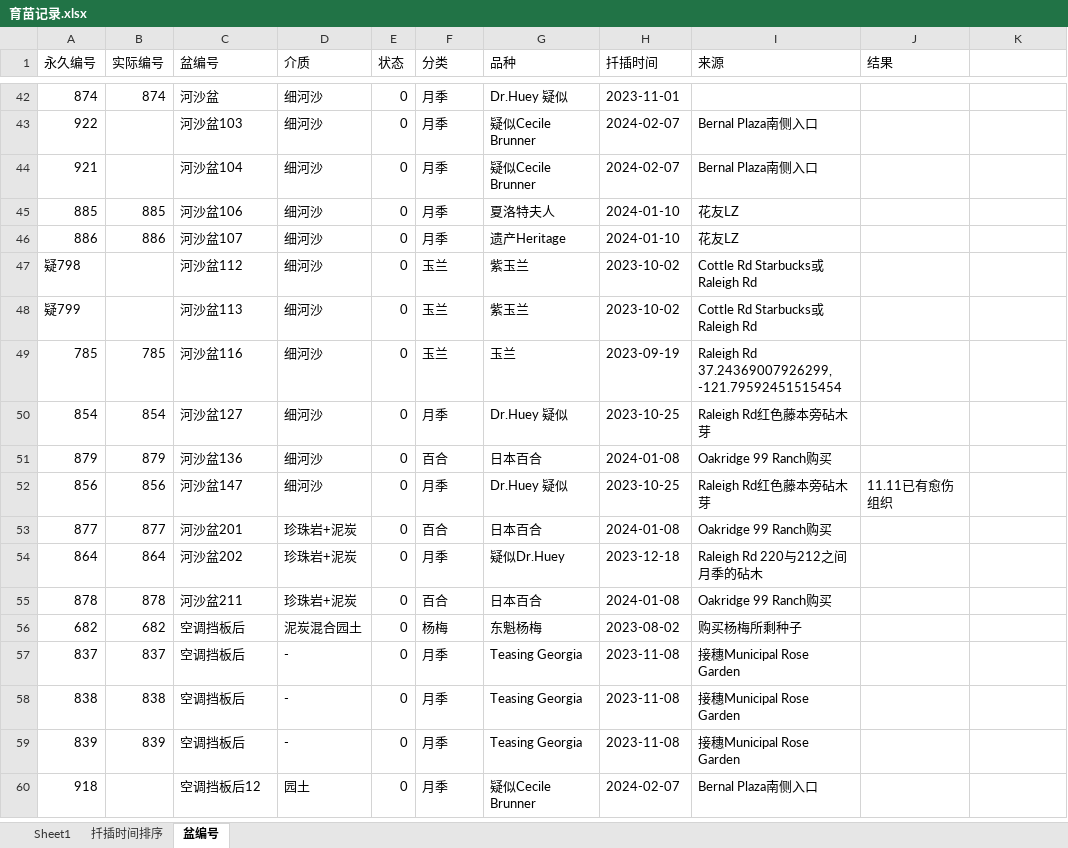
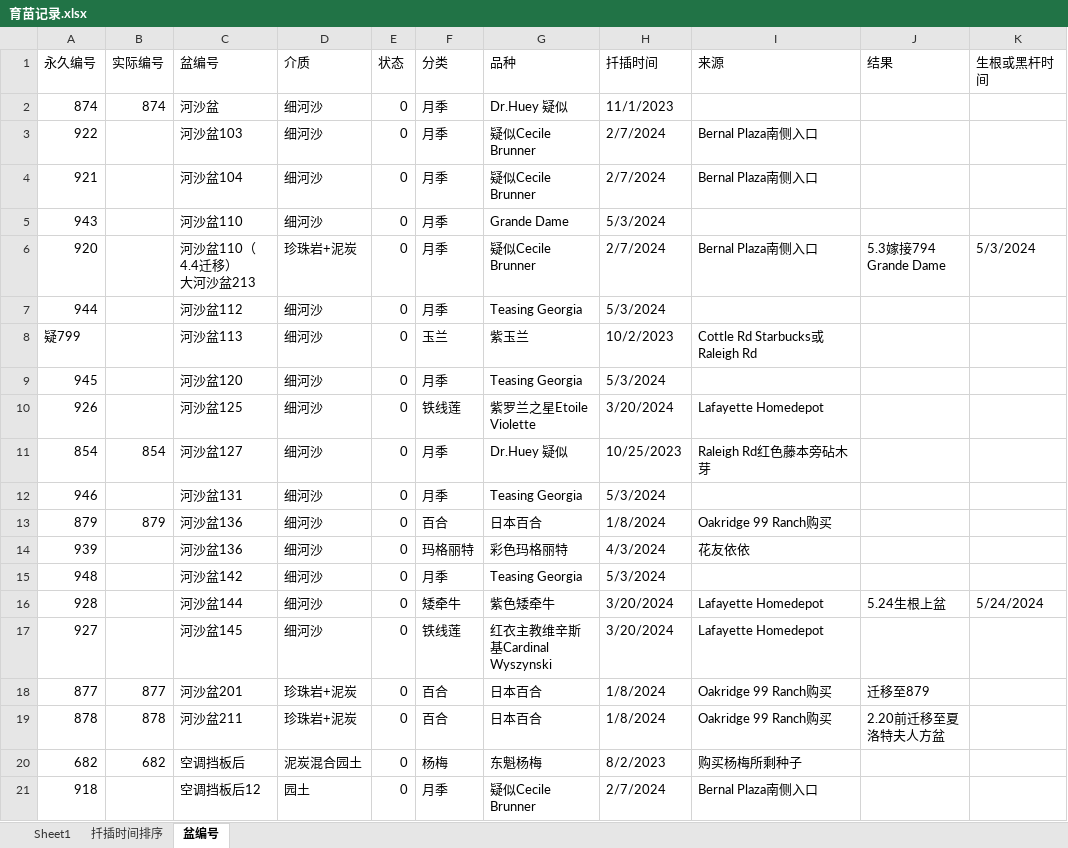
Before and after one commit to Shoomoon/PropagationRecord, an Excel workbook: 育苗记录.xlsx, sheet 盆编号, drawn as a sheet; only a part is shown, gaps mark what is left out; values as stored, in another font and other column widths than the file's, no cell formats; removed rows and columns are numbered as before the commit, all else as after; ↵ is a line break in a cell; the diff covers the shown part only; the diff names each change by its address in the sheet, - before the commit and + after, or states it on an @@ line.

```diff
--- a/育苗记录.xlsx (sheet 盆编号)
+++ b/育苗记录.xlsx (sheet 盆编号)
-K1: (empty)
+K1: 生根或黑杆时间
-H2 (扦插时间): 2023-11-01
+H2 (扦插时间): 11/1/2023
-H3:H4 (扦插时间): 2024-02-07
+H3:H4 (扦插时间): 2/7/2024
-row 45: 885 | 885 | 河沙盆106 | 细河沙 | 0 | 月季 | 夏洛特夫人 | 2024-01-10 | 花友LZ
-row 46: 886 | 886 | 河沙盆107 | 细河沙 | 0 | 月季 | 遗产Heritage | 2024-01-10 | 花友LZ
-row 47: 疑798 |  | 河沙盆112 | 细河沙 | 0 | 玉兰 | 紫玉兰 | 2023-10-02 | Cottle Rd Starbucks或Raleigh Rd
+row 5: 943 |  | 河沙盆110 | 细河沙 | 0 | 月季 | Grande Dame | 5/3/2024
+row 6: 920 |  | 河沙盆110（4.4迁移） ↵ 大河沙盆213 | 珍珠岩+泥炭 | 0 | 月季 | 疑似Cecile Brunner | 2/7/2024 | Bernal Plaza南侧入口 | 5.3嫁接794 Grande Dame | 5/3/2024
+row 7: 944 |  | 河沙盆112 | 细河沙 | 0 | 月季 | Teasing Georgia | 5/3/2024
-H8 (扦插时间): 2023-10-02
+H8 (扦插时间): 10/2/2023
-row 49: 785 | 785 | 河沙盆116 | 细河沙 | 0 | 玉兰 | 玉兰 | 2023-09-19 | Raleigh Rd 37.24369007926299, -121.79592451515454
+row 9: 945 |  | 河沙盆120 | 细河沙 | 0 | 月季 | Teasing Georgia | 5/3/2024
+row 10: 926 |  | 河沙盆125 | 细河沙 | 0 | 铁线莲 | 紫罗兰之星Etoile Violette | 3/20/2024 | Lafayette Homedepot
-H11 (扦插时间): 2023-10-25
+H11 (扦插时间): 10/25/2023
+row 12: 946 |  | 河沙盆131 | 细河沙 | 0 | 月季 | Teasing Georgia | 5/3/2024
-H13 (扦插时间): 2024-01-08
+H13 (扦插时间): 1/8/2024
-row 52: 856 | 856 | 河沙盆147 | 细河沙 | 0 | 月季 | Dr.Huey 疑似 | 2023-10-25 | Raleigh Rd红色藤本旁砧木芽 | 11.11已有愈伤组织
+row 14: 939 |  | 河沙盆136 | 细河沙 | 0 | 玛格丽特 | 彩色玛格丽特 | 4/3/2024 | 花友依依
+row 15: 948 |  | 河沙盆142 | 细河沙 | 0 | 月季 | Teasing Georgia | 5/3/2024
+row 16: 928 |  | 河沙盆144 | 细河沙 | 0 | 矮牵牛 | 紫色矮牵牛 | 3/20/2024 | Lafayette Homedepot | 5.24生根上盆 | 5/24/2024
+row 17: 927 |  | 河沙盆145 | 细河沙 | 0 | 铁线莲 | 红衣主教维辛斯基Cardinal Wyszynski | 3/20/2024 | Lafayette Homedepot
-H18 (扦插时间): 2024-01-08
+H18 (扦插时间): 1/8/2024
-J18 (结果): (empty)
+J18 (结果): 迁移至879
-row 54: 864 | 864 | 河沙盆202 | 珍珠岩+泥炭 | 0 | 月季 | 疑似Dr.Huey | 2023-12-18 | Raleigh Rd 220与212之间月季的砧木
-H19 (扦插时间): 2024-01-08
+H19 (扦插时间): 1/8/2024
-J19 (结果): (empty)
+J19 (结果): 2.20前迁移至夏洛特夫人方盆
-H20 (扦插时间): 2023-08-02
+H20 (扦插时间): 8/2/2023
-row 57: 837 | 837 | 空调挡板后 | - | 0 | 月季 | Teasing Georgia | 2023-11-08 | 接穗Municipal Rose Garden
-row 58: 838 | 838 | 空调挡板后 | - | 0 | 月季 | Teasing Georgia | 2023-11-08 | 接穗Municipal Rose Garden
-row 59: 839 | 839 | 空调挡板后 | - | 0 | 月季 | Teasing Georgia | 2023-11-08 | 接穗Municipal Rose Garden
-H21 (扦插时间): 2024-02-07
+H21 (扦插时间): 2/7/2024
```
Also changed, not shown: 40 removed rows elsewhere in this sheet, sheet Sheet1, sheet 扦插时间排序, cell formats, 植物养护记录.xlsx, 1 other file.
